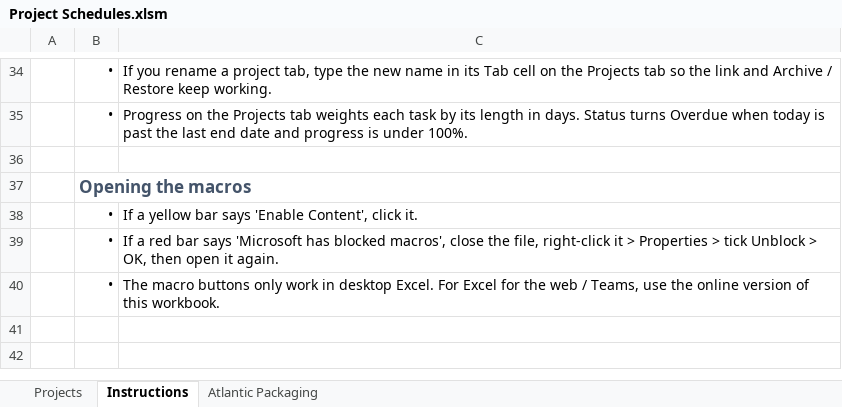
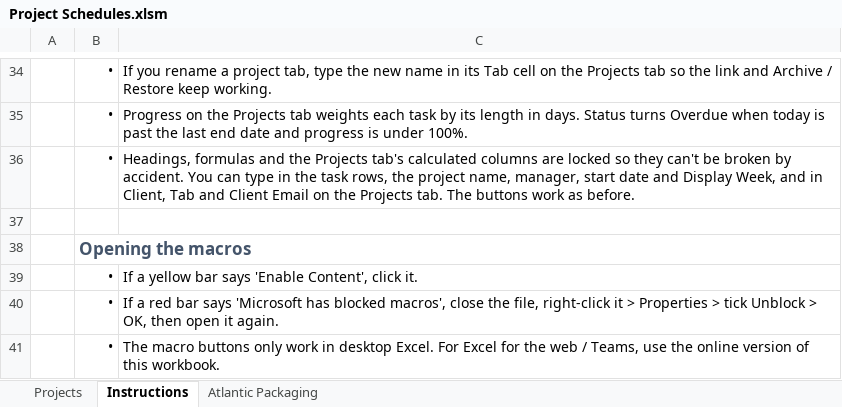
Before and after one commit to haydenbarker-idea/idea-team-gantt-planner, an Excel workbook: Project Schedules.xlsm, sheet Instructions, drawn as a sheet; only a part is shown, gaps mark what is left out; values as stored, in another font and other column widths than the file's, no borders; the diff names each change by its address in the sheet, - before the commit and + after, or states it on an @@ line.

```diff
--- a/Project Schedules.xlsm (sheet Instructions)
+++ b/Project Schedules.xlsm (sheet Instructions)
+row 36:  | • | Headings, formulas and the Projects tab's calculated columns are locked so they can't be broken by accident. You can type in the task rows, the project name, manager, start date and Display Week, and in Client, Tab and Client Email on the Projects tab. The buttons work as before.
```
Also changed, not shown: 11 other files.
